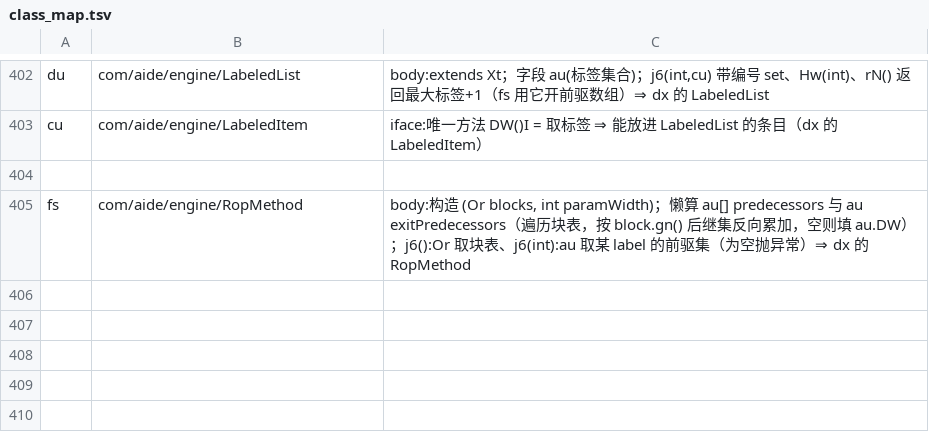
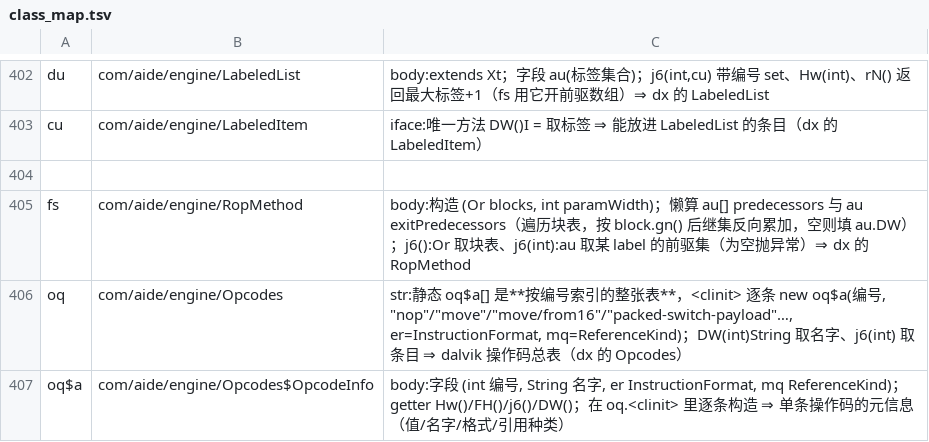
Before and after one commit to f401/MyAIDEProEnchanted, a TSV file: jobs/engine/class_map.tsv, drawn as a sheet; only a part is shown, gaps mark what is left out.

```diff
--- a/jobs/engine/class_map.tsv
+++ b/jobs/engine/class_map.tsv
@@ -405 +405,3 @@ cu	com/aide/engine/LabeledItem	iface:唯一方法 DW()I = 取标签 ⇒ 能放
 fs	com/aide/engine/RopMethod	body:构造 (Or blocks, int paramWidth)；懒算 au[] predecessors 与 au exitPredecessors（遍历块表，按 block.gn() 后继集反向累加，空则填 au.DW）；j6():Or 取块表、j6(int):au 取某 label 的前驱集（为空抛异常）⇒ dx 的 RopMethod
+oq	com/aide/engine/Opcodes	str:静态 oq$a[] 是**按编号索引的整张表**，<clinit> 逐条 new oq$a(编号, "nop"/"move"/"move/from16"/"packed-switch-payload"…, er=InstructionFormat, mq=ReferenceKind)；DW(int)String 取名字、j6(int) 取条目 ⇒ dalvik 操作码总表（dx 的 Opcodes）
+oq$a	com/aide/engine/Opcodes$OpcodeInfo	body:字段 (int 编号, String 名字, er InstructionFormat, mq ReferenceKind)；getter Hw()/FH()/j6()/DW()；在 oq.<clinit> 里逐条构造 ⇒ 单条操作码的元信息（值/名字/格式/引用种类）
```
Also changed, not shown: jobs/engine/comments.tsv, 3 other files.
